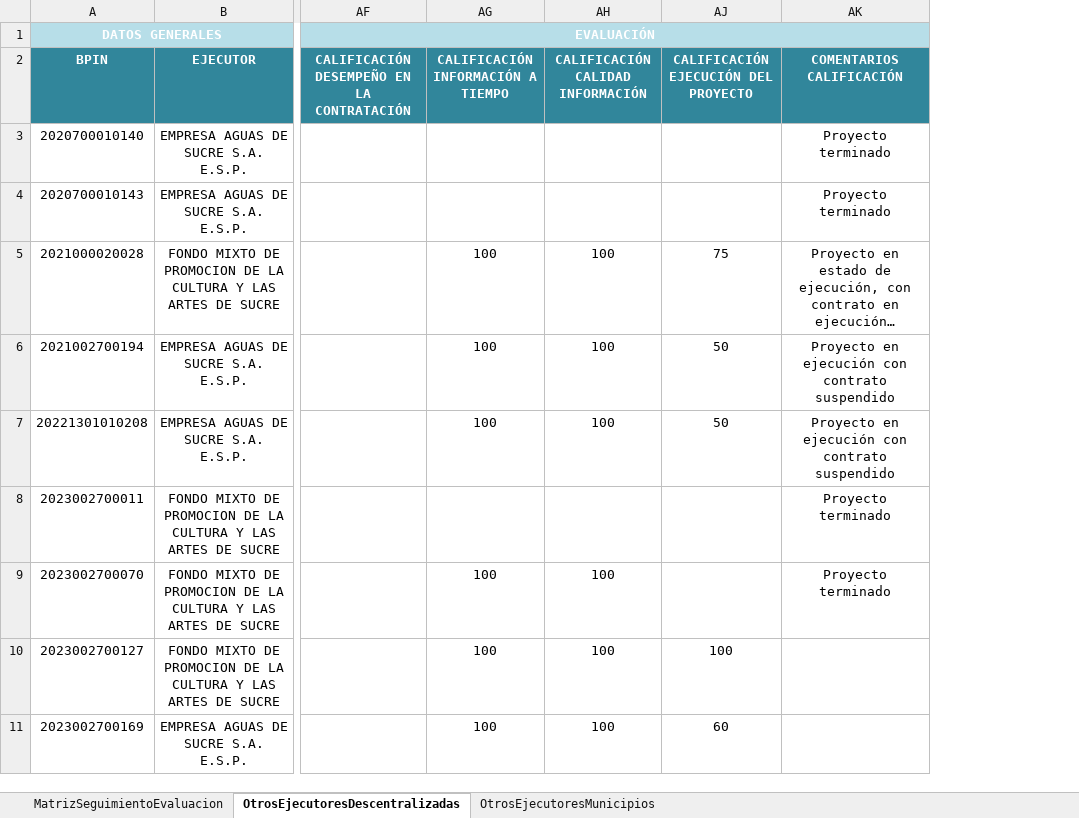
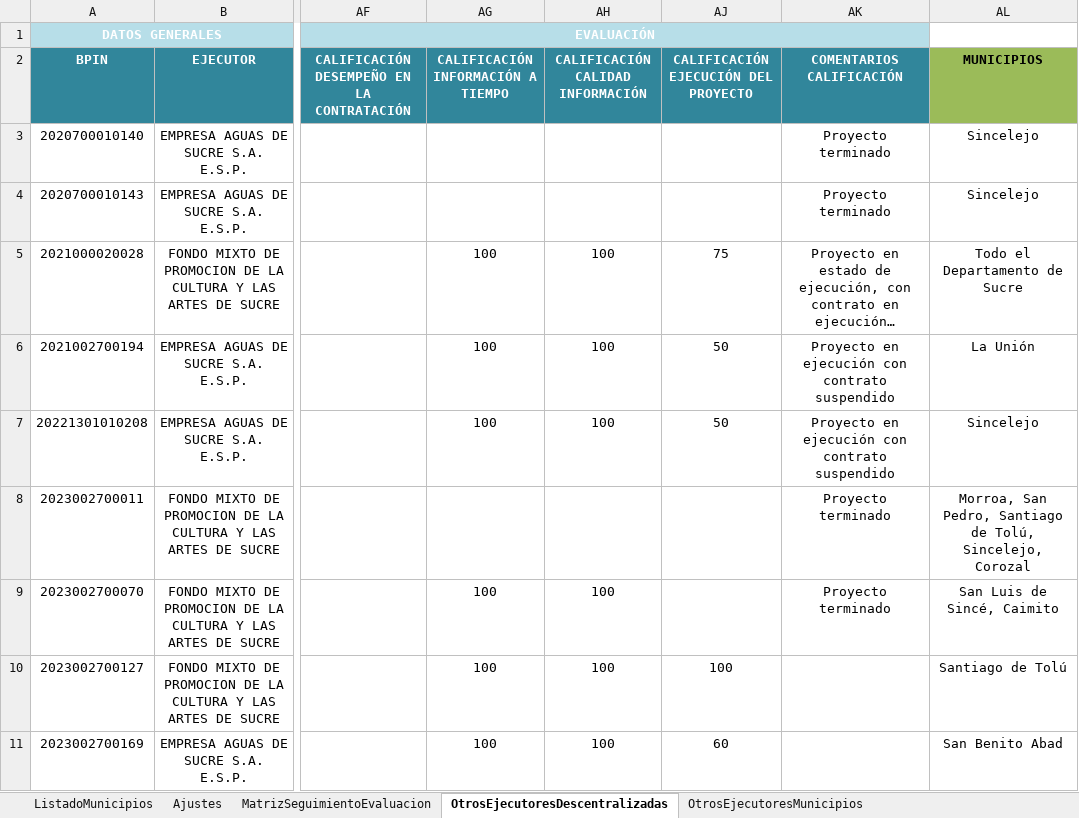
Before and after one commit to Dona121/Matriz-Evaluacion-Regalias, an Excel workbook: data/MatrizSeguimientoEvaluacion.xlsx, sheet OtrosEjecutoresDescentralizadas, drawn as a sheet; only a part is shown, gaps mark what is left out; long unchanged cells end in …; values as stored, in another font and other column widths than the file's, no borders; table styles not drawn; the diff names each change by its address in the sheet, - before the commit and + after, or states it on an @@ line.

```diff
--- a/data/MatrizSeguimientoEvaluacion.xlsx (sheet OtrosEjecutoresDescentralizadas)
+++ b/data/MatrizSeguimientoEvaluacion.xlsx (sheet OtrosEjecutoresDescentralizadas)
+sheet tab: ListadoMunicipios
+sheet tab: Ajustes
+column AL (MUNICIPIOS), rows 3-11: Sincelejo | Sincelejo | Todo el Departamento de Sucre | La Unión | Sincelejo | Morroa, San Pedro, Santiago de Tolú, Sincelejo, Corozal | San Luis de Sincé, Caimito | Santiago de Tolú | San Benito Abad
```
Also changed, not shown: sheet MatrizSeguimientoEvaluacion, sheet OtrosEjecutoresMunicipios.
